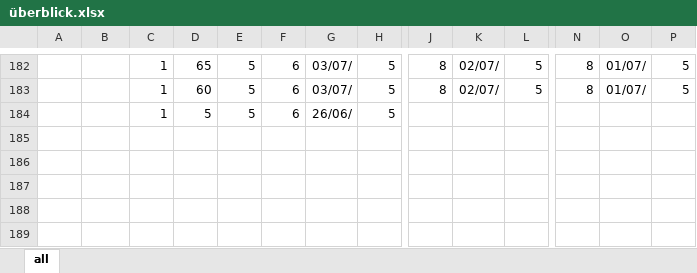
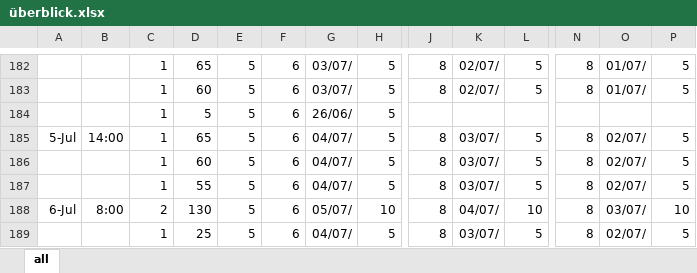
Before and after one commit to Tho-Mat/corona-stuff, an Excel workbook: überblick.xlsx, sheet all, drawn as a sheet; only a part is shown, gaps mark what is left out; values as stored, in another font and other column widths than the file's, no borders; rows hold the shown columns only; the diff names each change by its address in the sheet, - before the commit and + after, or states it on an @@ line.

Commit message:
Update 2020-07-06

```diff
--- a/überblick.xlsx (sheet all)
+++ b/überblick.xlsx (sheet all)
+row 185: 5-Jul | 14:00 | 1 | 65 | 5 | 6 | 04/07/ | 5 | 8 | 03/07/ | 5 | 8 | 02/07/ | 5
+row 186:  |  | 1 | 60 | 5 | 6 | 04/07/ | 5 | 8 | 03/07/ | 5 | 8 | 02/07/ | 5
+row 187:  |  | 1 | 55 | 5 | 6 | 04/07/ | 5 | 8 | 03/07/ | 5 | 8 | 02/07/ | 5
+row 188: 6-Jul | 8:00 | 2 | 130 | 5 | 6 | 05/07/ | 10 | 8 | 04/07/ | 10 | 8 | 03/07/ | 10
+row 189:  |  | 1 | 25 | 5 | 6 | 04/07/ | 5 | 8 | 03/07/ | 5 | 8 | 02/07/ | 5
```
